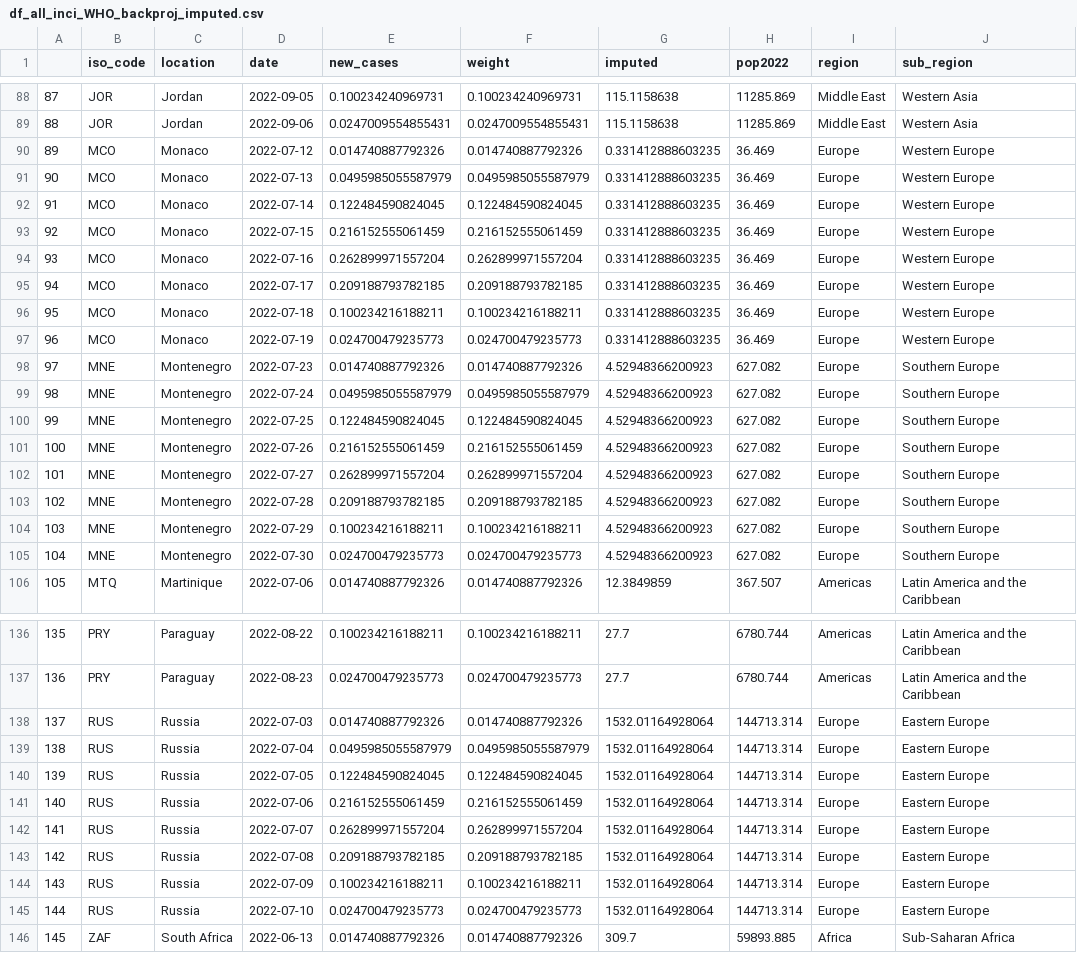
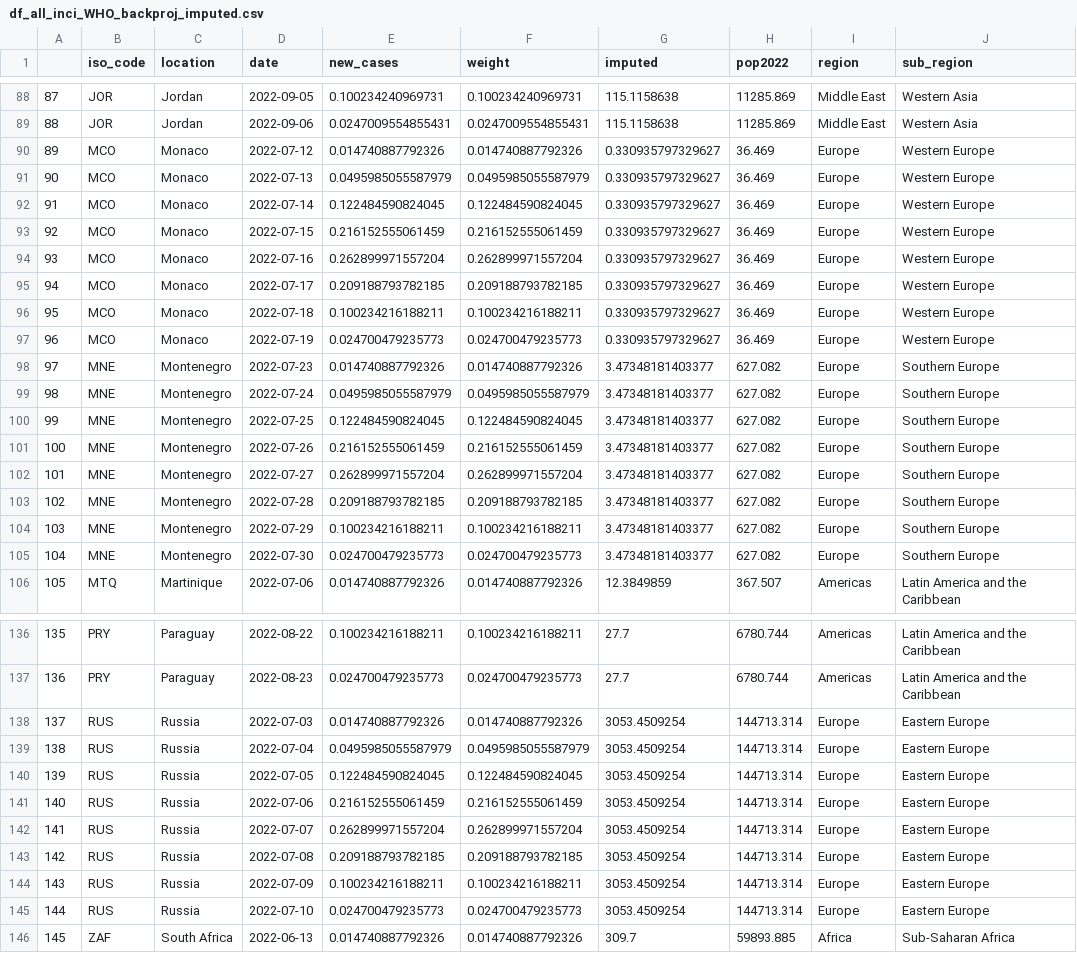
Before and after one commit to SungmokJung/mpox_global, a CSV file: data/MSM_pop/df_all_inci_WHO_backproj_imputed.csv, drawn as a sheet; only a part is shown, gaps mark what is left out; the diff covers the shown part only; the diff names each change by its address in the sheet, - before the commit and + after, or states it on an @@ line.

```diff
--- a/data/MSM_pop/df_all_inci_WHO_backproj_imputed.csv
+++ b/data/MSM_pop/df_all_inci_WHO_backproj_imputed.csv
-G90:G97 (imputed): 0.331412888603235
+G90:G97 (imputed): 0.330935797329627
-G98:G105 (imputed): 4.52948366200923
+G98:G105 (imputed): 3.47348181403377
-G138:G145 (imputed): 1532.01164928064
+G138:G145 (imputed): 3053.4509254
```
Also changed, not shown: 24 edited cells elsewhere in this file, data/flight/flight_matrix_depart_thres.csv, scripts/temp.csv, 35 other files.
